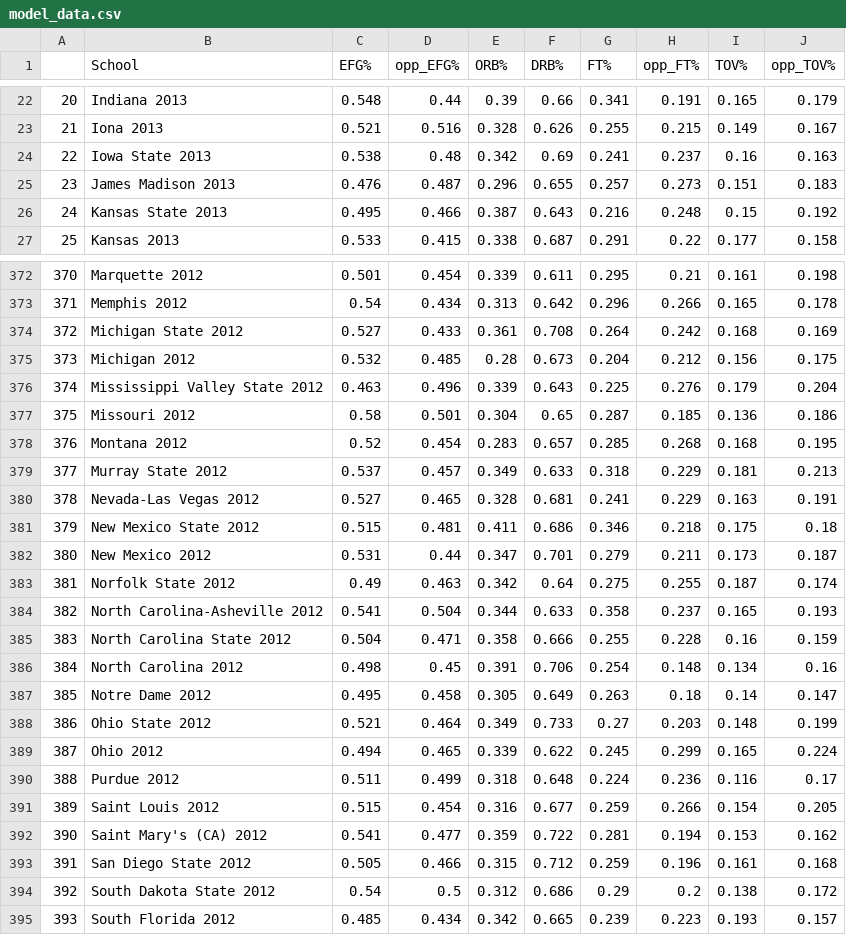
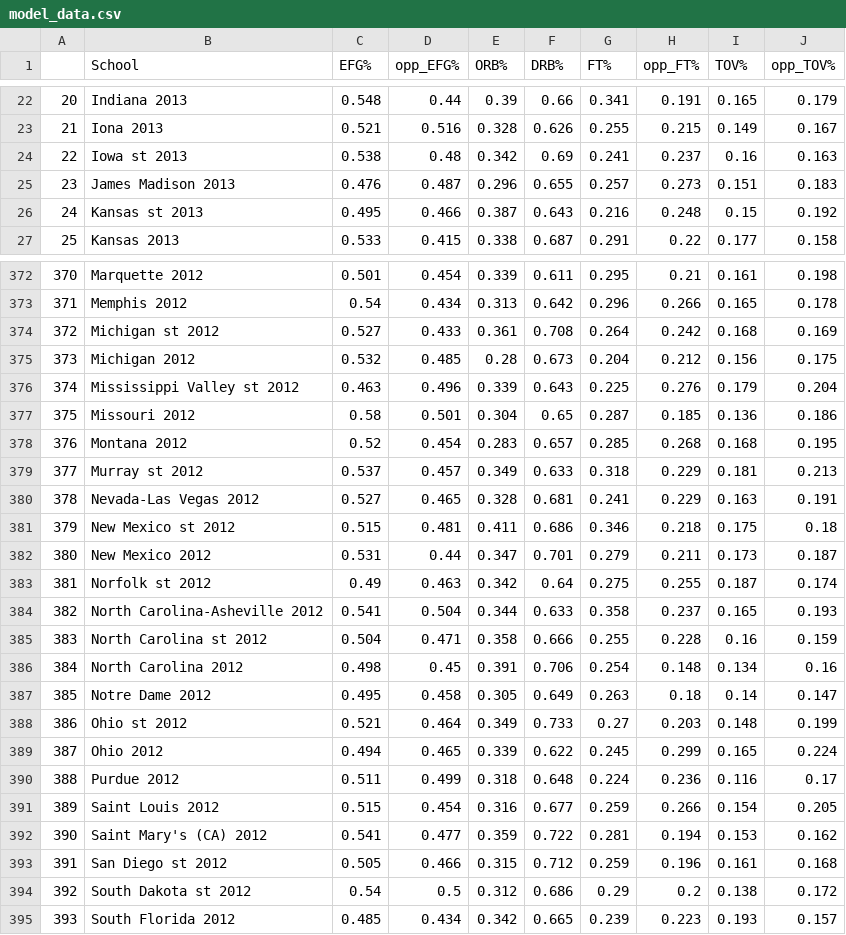
Before and after one commit to geerc/bracketlytics, a CSV file: new_model/data/model_data.csv, drawn as a sheet; only a part is shown, gaps mark what is left out; the diff covers the shown part only.

Commit message:
replace state with st

```diff
--- a/new_model/data/model_data.csv
+++ b/new_model/data/model_data.csv
@@ -23,5 +23,5 @@
 21,Iona 2013,0.521,0.516,0.328,0.626,0.255,0.215,0.149,0.167
-22,Iowa State 2013,0.538,0.48,0.342,0.69,0.241,0.237,0.16,0.163
+22,Iowa st 2013,0.538,0.48,0.342,0.69,0.241,0.237,0.16,0.163
 23,James Madison 2013,0.476,0.487,0.296,0.655,0.257,0.273,0.151,0.183
-24,Kansas State 2013,0.495,0.466,0.387,0.643,0.216,0.248,0.15,0.192
+24,Kansas st 2013,0.495,0.466,0.387,0.643,0.216,0.248,0.15,0.192
 25,Kansas 2013,0.533,0.415,0.338,0.687,0.291,0.22,0.177,0.158
@@ -373,17 +373,17 @@
 371,Memphis 2012,0.54,0.434,0.313,0.642,0.296,0.266,0.165,0.178
-372,Michigan State 2012,0.527,0.433,0.361,0.708,0.264,0.242,0.168,0.169
+372,Michigan st 2012,0.527,0.433,0.361,0.708,0.264,0.242,0.168,0.169
 373,Michigan 2012,0.532,0.485,0.28,0.673,0.204,0.212,0.156,0.175
-374,Mississippi Valley State 2012,0.463,0.496,0.339,0.643,0.225,0.276,0.179,0.204
+374,Mississippi Valley st 2012,0.463,0.496,0.339,0.643,0.225,0.276,0.179,0.204
 375,Missouri 2012,0.58,0.501,0.304,0.65,0.287,0.185,0.136,0.186
 376,Montana 2012,0.52,0.454,0.283,0.657,0.285,0.268,0.168,0.195
-377,Murray State 2012,0.537,0.457,0.349,0.633,0.318,0.229,0.181,0.213
+377,Murray st 2012,0.537,0.457,0.349,0.633,0.318,0.229,0.181,0.213
 378,Nevada-Las Vegas 2012,0.527,0.465,0.328,0.681,0.241,0.229,0.163,0.191
-379,New Mexico State 2012,0.515,0.481,0.411,0.686,0.346,0.218,0.175,0.18
+379,New Mexico st 2012,0.515,0.481,0.411,0.686,0.346,0.218,0.175,0.18
 380,New Mexico 2012,0.531,0.44,0.347,0.701,0.279,0.211,0.173,0.187
-381,Norfolk State 2012,0.49,0.463,0.342,0.64,0.275,0.255,0.187,0.174
+381,Norfolk st 2012,0.49,0.463,0.342,0.64,0.275,0.255,0.187,0.174
 382,North Carolina-Asheville 2012,0.541,0.504,0.344,0.633,0.358,0.237,0.165,0.193
-383,North Carolina State 2012,0.504,0.471,0.358,0.666,0.255,0.228,0.16,0.159
+383,North Carolina st 2012,0.504,0.471,0.358,0.666,0.255,0.228,0.16,0.159
 384,North Carolina 2012,0.498,0.45,0.391,0.706,0.254,0.148,0.134,0.16
 385,Notre Dame 2012,0.495,0.458,0.305,0.649,0.263,0.18,0.14,0.147
-386,Ohio State 2012,0.521,0.464,0.349,0.733,0.27,0.203,0.148,0.199
+386,Ohio st 2012,0.521,0.464,0.349,0.733,0.27,0.203,0.148,0.199
 387,Ohio 2012,0.494,0.465,0.339,0.622,0.245,0.299,0.165,0.224
@@ -392,4 +392,4 @@
 390,Saint Mary's (CA) 2012,0.541,0.477,0.359,0.722,0.281,0.194,0.153,0.162
-391,San Diego State 2012,0.505,0.466,0.315,0.712,0.259,0.196,0.161,0.168
-392,South Dakota State 2012,0.54,0.5,0.312,0.686,0.29,0.2,0.138,0.172
+391,San Diego st 2012,0.505,0.466,0.315,0.712,0.259,0.196,0.161,0.168
+392,South Dakota st 2012,0.54,0.5,0.312,0.686,0.29,0.2,0.138,0.172
 393,South Florida 2012,0.485,0.434,0.342,0.665,0.239,0.223,0.193,0.157
```
Also changed, not shown: 71 edited cells elsewhere in this file.
